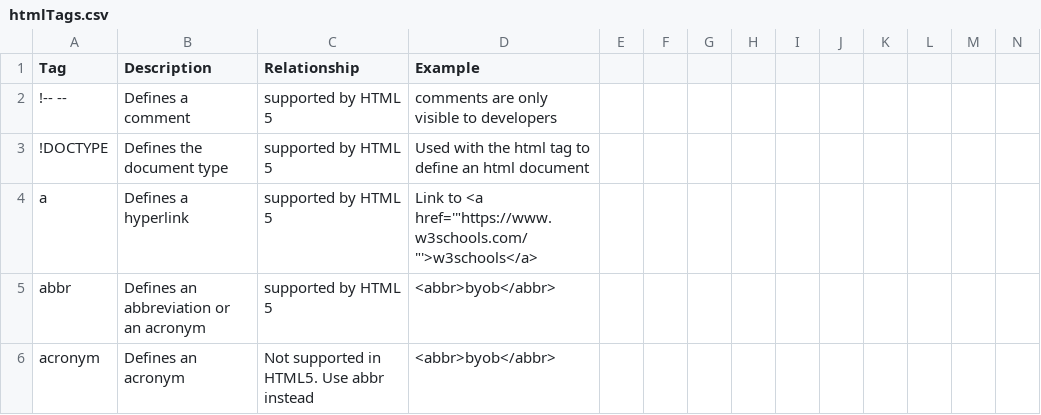
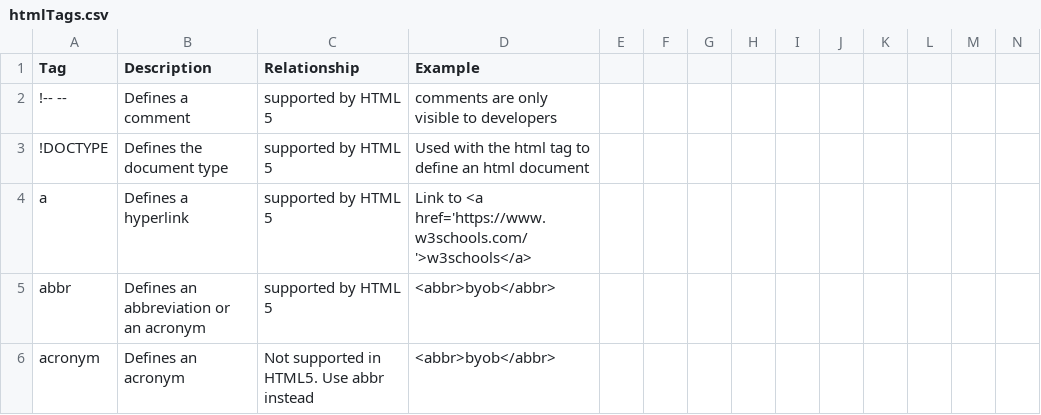
Before and after one commit to adambaughn/web215, a CSV file: data/htmlTags.csv, drawn as a sheet; only a part is shown; the diff covers the shown part only.

```diff
--- a/data/htmlTags.csv
+++ b/data/htmlTags.csv
@@ -3,3 +3,3 @@ Tag,Description,Relationship,Example
 !DOCTYPE,Defines the document type,supported by HTML 5,Used with the html tag to define an html document
-a,Defines a hyperlink,supported by HTML 5,Link to <a href='"https://www.w3schools.com/"'>w3schools</a>
+a,Defines a hyperlink,supported by HTML 5,Link to <a href='https://www.w3schools.com/'>w3schools</a>
 abbr,Defines an abbreviation or an  acronym,supported by HTML 5,<abbr>byob</abbr>
```
Also changed, not shown: 22 removed rows and 12 edited cells elsewhere in this file.
